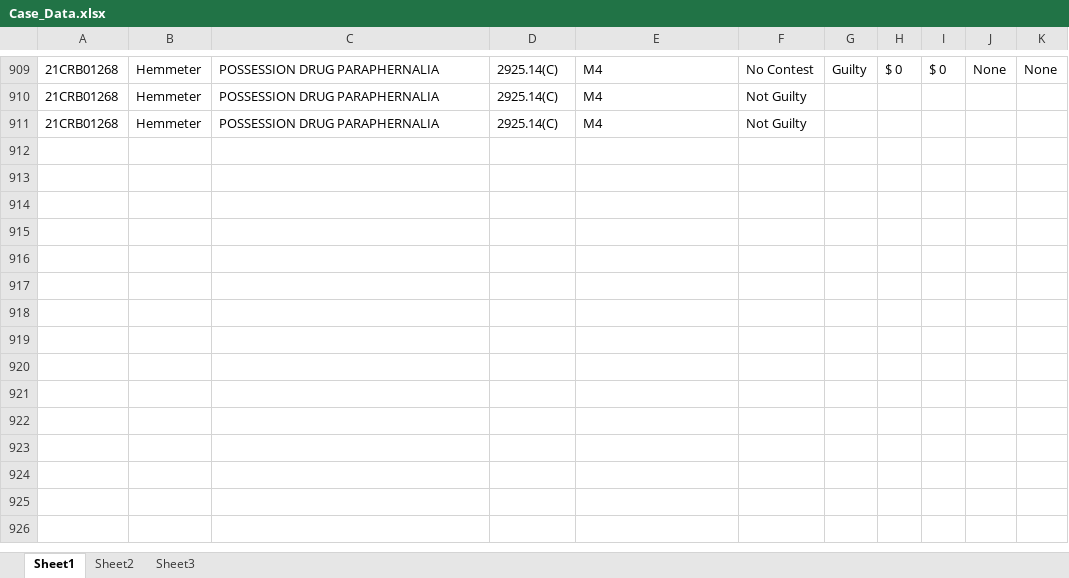
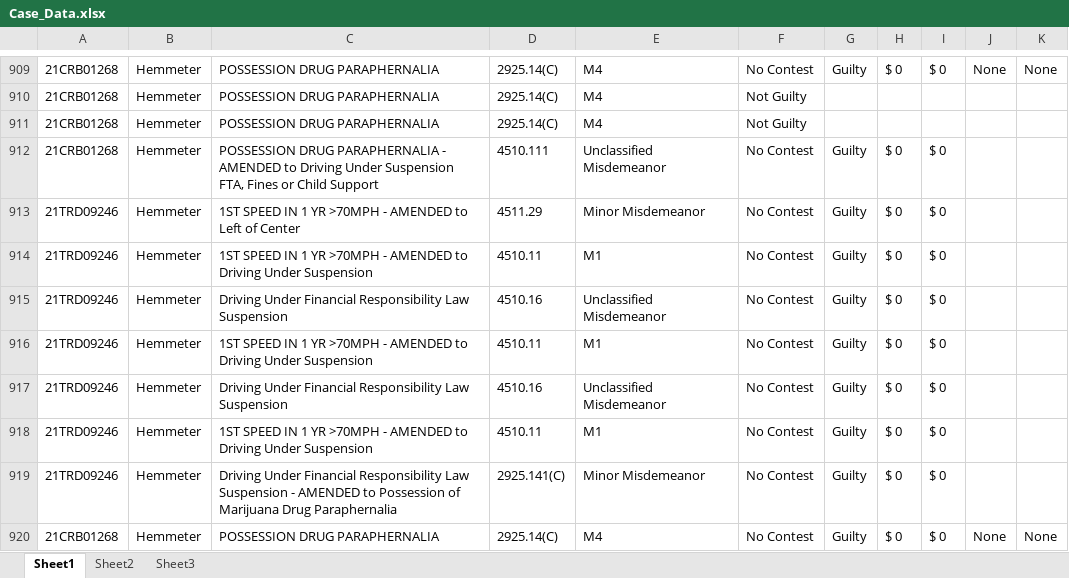
Before and after one commit to HunterProgram22/MuniEntry, an Excel workbook: db/Case_Data.xlsx, sheet Sheet1, drawn as a sheet; only a part is shown, gaps mark what is left out; values as stored, in another font and other column widths than the file's, no borders; the diff names each change by its address in the sheet, - before the commit and + after, or states it on an @@ line.

Commit message:
Refactored Amend Charge appears to be working completely.

```diff
--- a/db/Case_Data.xlsx (sheet Sheet1)
+++ b/db/Case_Data.xlsx (sheet Sheet1)
+row 912: 21CRB01268 | Hemmeter | POSSESSION DRUG PARAPHERNALIA - AMENDED to Driving Under Suspension FTA, Fines or Child Support | 4510.111 | Unclassified Misdemeanor | No Contest | Guilty | $ 0 | $ 0
+row 913: 21TRD09246 | Hemmeter | 1ST SPEED IN 1 YR >70MPH - AMENDED to Left of Center | 4511.29 | Minor Misdemeanor | No Contest | Guilty | $ 0 | $ 0
+row 914: 21TRD09246 | Hemmeter | 1ST SPEED IN 1 YR >70MPH - AMENDED to Driving Under Suspension | 4510.11 | M1 | No Contest | Guilty | $ 0 | $ 0
+row 915: 21TRD09246 | Hemmeter | Driving Under Financial Responsibility Law Suspension | 4510.16 | Unclassified Misdemeanor | No Contest | Guilty | $ 0 | $ 0
+row 916: 21TRD09246 | Hemmeter | 1ST SPEED IN 1 YR >70MPH - AMENDED to Driving Under Suspension | 4510.11 | M1 | No Contest | Guilty | $ 0 | $ 0
+row 917: 21TRD09246 | Hemmeter | Driving Under Financial Responsibility Law Suspension | 4510.16 | Unclassified Misdemeanor | No Contest | Guilty | $ 0 | $ 0
+row 918: 21TRD09246 | Hemmeter | 1ST SPEED IN 1 YR >70MPH - AMENDED to Driving Under Suspension | 4510.11 | M1 | No Contest | Guilty | $ 0 | $ 0
+row 919: 21TRD09246 | Hemmeter | Driving Under Financial Responsibility Law Suspension - AMENDED to Possession of Marijuana Drug Paraphernalia | 2925.141(C) | Minor Misdemeanor | No Contest | Guilty | $ 0 | $ 0
+row 920: 21CRB01268 | Hemmeter | POSSESSION DRUG PARAPHERNALIA | 2925.14(C) | M4 | No Contest | Guilty | $ 0 | $ 0 | None | None
```
Also changed, not shown: 7 other files.
